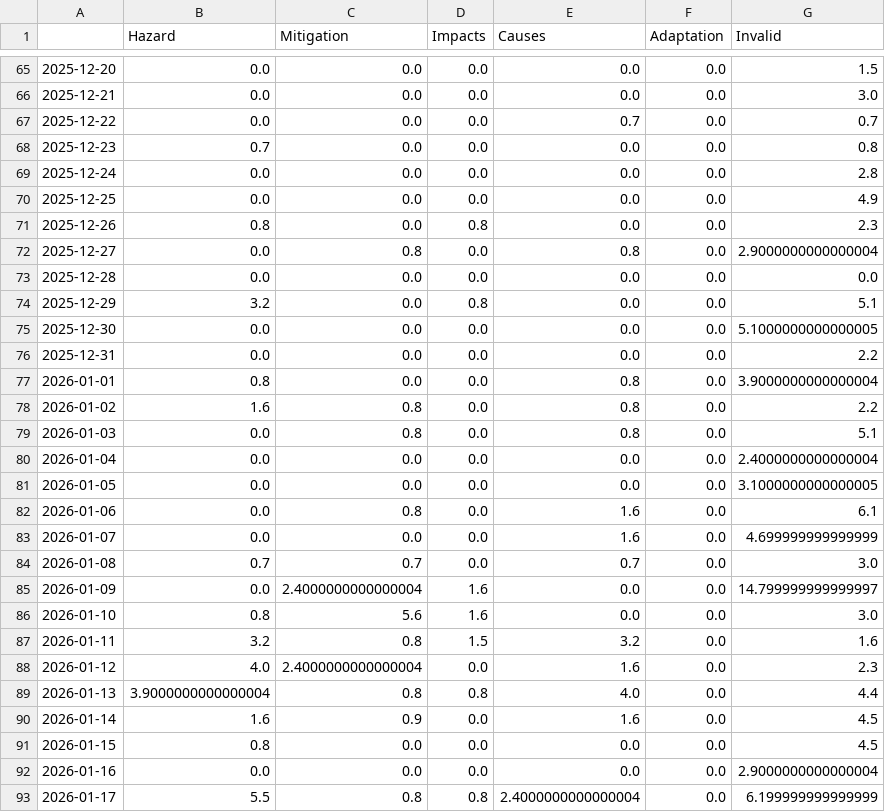
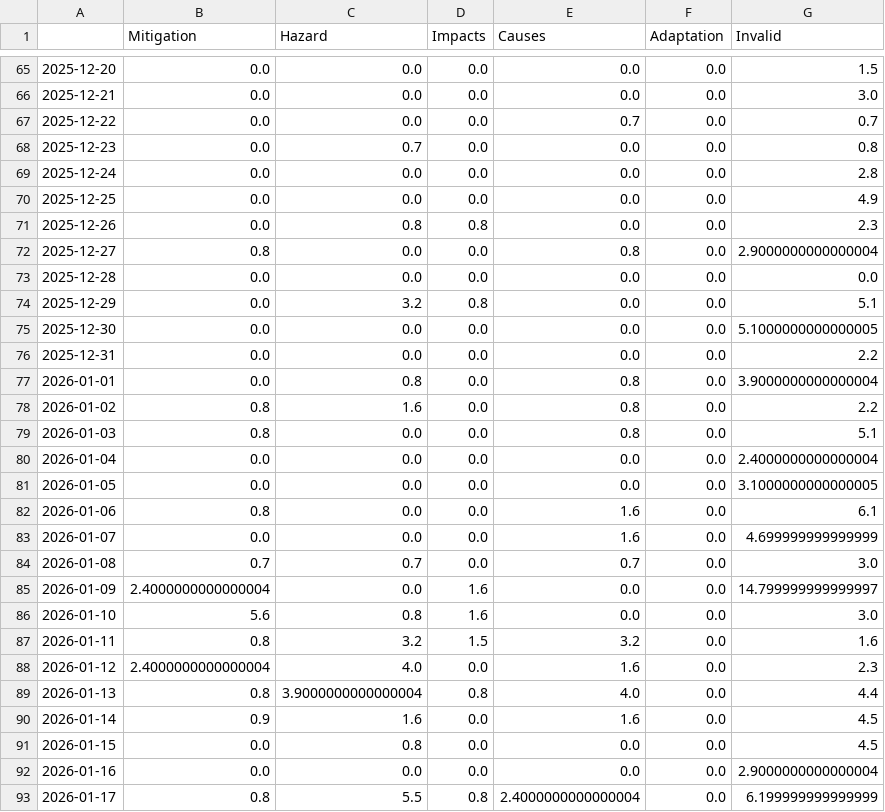
Before and after one commit to MarcoL95-news/avalancheIsComing, a CSV file: csv/topics_date.csv, drawn as a sheet; only a part is shown, gaps mark what is left out; the diff covers the shown part only.

```diff
--- a/csv/topics_date.csv
+++ b/csv/topics_date.csv
@@ -1 +1 @@
-,Hazard,Mitigation,Impacts,Causes,Adaptation,Invalid
+,Mitigation,Hazard,Impacts,Causes,Adaptation,Invalid
@@ -67,27 +67,27 @@
 2025-12-22,0.0,0.0,0.0,0.7,0.0,0.7
-2025-12-23,0.7,0.0,0.0,0.0,0.0,0.8
+2025-12-23,0.0,0.7,0.0,0.0,0.0,0.8
 2025-12-24,0.0,0.0,0.0,0.0,0.0,2.8
 2025-12-25,0.0,0.0,0.0,0.0,0.0,4.9
-2025-12-26,0.8,0.0,0.8,0.0,0.0,2.3
-2025-12-27,0.0,0.8,0.0,0.8,0.0,2.9000000000000004
+2025-12-26,0.0,0.8,0.8,0.0,0.0,2.3
+2025-12-27,0.8,0.0,0.0,0.8,0.0,2.9000000000000004
 2025-12-28,0.0,0.0,0.0,0.0,0.0,0.0
-2025-12-29,3.2,0.0,0.8,0.0,0.0,5.1
+2025-12-29,0.0,3.2,0.8,0.0,0.0,5.1
 2025-12-30,0.0,0.0,0.0,0.0,0.0,5.1000000000000005
 2025-12-31,0.0,0.0,0.0,0.0,0.0,2.2
-2026-01-01,0.8,0.0,0.0,0.8,0.0,3.9000000000000004
-2026-01-02,1.6,0.8,0.0,0.8,0.0,2.2
-2026-01-03,0.0,0.8,0.0,0.8,0.0,5.1
+2026-01-01,0.0,0.8,0.0,0.8,0.0,3.9000000000000004
+2026-01-02,0.8,1.6,0.0,0.8,0.0,2.2
+2026-01-03,0.8,0.0,0.0,0.8,0.0,5.1
 2026-01-04,0.0,0.0,0.0,0.0,0.0,2.4000000000000004
 2026-01-05,0.0,0.0,0.0,0.0,0.0,3.1000000000000005
-2026-01-06,0.0,0.8,0.0,1.6,0.0,6.1
+2026-01-06,0.8,0.0,0.0,1.6,0.0,6.1
 2026-01-07,0.0,0.0,0.0,1.6,0.0,4.699999999999999
 2026-01-08,0.7,0.7,0.0,0.7,0.0,3.0
-2026-01-09,0.0,2.4000000000000004,1.6,0.0,0.0,14.799999999999997
-2026-01-10,0.8,5.6,1.6,0.0,0.0,3.0
-2026-01-11,3.2,0.8,1.5,3.2,0.0,1.6
-2026-01-12,4.0,2.4000000000000004,0.0,1.6,0.0,2.3
-2026-01-13,3.9000000000000004,0.8,0.8,4.0,0.0,4.4
-2026-01-14,1.6,0.9,0.0,1.6,0.0,4.5
-2026-01-15,0.8,0.0,0.0,0.0,0.0,4.5
+2026-01-09,2.4000000000000004,0.0,1.6,0.0,0.0,14.799999999999997
+2026-01-10,5.6,0.8,1.6,0.0,0.0,3.0
+2026-01-11,0.8,3.2,1.5,3.2,0.0,1.6
+2026-01-12,2.4000000000000004,4.0,0.0,1.6,0.0,2.3
+2026-01-13,0.8,3.9000000000000004,0.8,4.0,0.0,4.4
+2026-01-14,0.9,1.6,0.0,1.6,0.0,4.5
+2026-01-15,0.0,0.8,0.0,0.0,0.0,4.5
 2026-01-16,0.0,0.0,0.0,0.0,0.0,2.9000000000000004
-2026-01-17,5.5,0.8,0.8,2.4000000000000004,0.0,6.199999999999999
+2026-01-17,0.8,5.5,0.8,2.4000000000000004,0.0,6.199999999999999
```
Also changed, not shown: 2 added rows and 128 edited cells elsewhere in this file, 5 other files.
